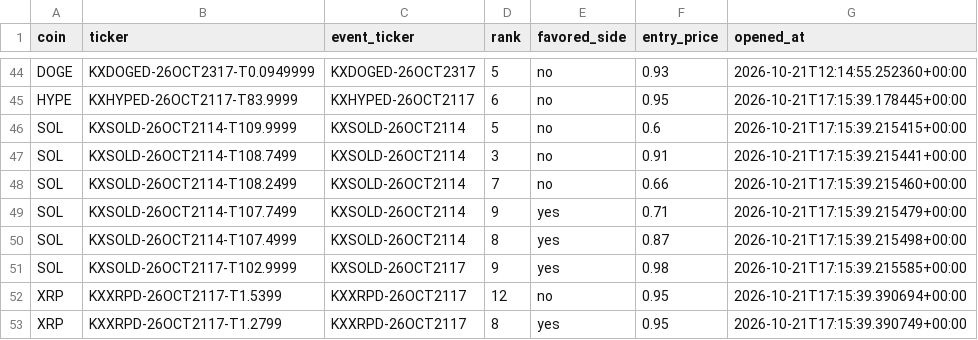
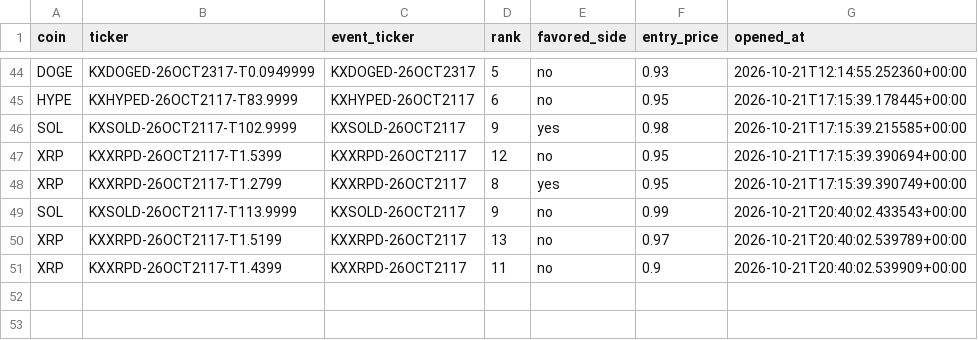
Before and after one commit to Prinxe-crypto/multicoin-midrank-bot, a CSV file: open_positions.csv, drawn as a sheet; only a part is shown, gaps mark what is left out.

```diff
--- a/open_positions.csv
+++ b/open_positions.csv
@@ -45,7 +45,2 @@ DOGE,KXDOGED-26OCT2317-T0.0949999,KXDOGED-26OCT2317,5,no,0.93,2026-10-21T12:14:5
 HYPE,KXHYPED-26OCT2117-T83.9999,KXHYPED-26OCT2117,6,no,0.95,2026-10-21T17:15:39.178445+00:00
-SOL,KXSOLD-26OCT2114-T109.9999,KXSOLD-26OCT2114,5,no,0.6,2026-10-21T17:15:39.215415+00:00
-SOL,KXSOLD-26OCT2114-T108.7499,KXSOLD-26OCT2114,3,no,0.91,2026-10-21T17:15:39.215441+00:00
-SOL,KXSOLD-26OCT2114-T108.2499,KXSOLD-26OCT2114,7,no,0.66,2026-10-21T17:15:39.215460+00:00
-SOL,KXSOLD-26OCT2114-T107.7499,KXSOLD-26OCT2114,9,yes,0.71,2026-10-21T17:15:39.215479+00:00
-SOL,KXSOLD-26OCT2114-T107.4999,KXSOLD-26OCT2114,8,yes,0.87,2026-10-21T17:15:39.215498+00:00
 SOL,KXSOLD-26OCT2117-T102.9999,KXSOLD-26OCT2117,9,yes,0.98,2026-10-21T17:15:39.215585+00:00
@@ -53 +48,4 @@ XRP,KXXRPD-26OCT2117-T1.5399,KXXRPD-26OCT2117,12,no,0.95,2026-10-21T17:15:39.390
 XRP,KXXRPD-26OCT2117-T1.2799,KXXRPD-26OCT2117,8,yes,0.95,2026-10-21T17:15:39.390749+00:00
+SOL,KXSOLD-26OCT2117-T113.9999,KXSOLD-26OCT2117,9,no,0.99,2026-10-21T20:40:02.433543+00:00
+XRP,KXXRPD-26OCT2117-T1.5199,KXXRPD-26OCT2117,13,no,0.97,2026-10-21T20:40:02.539789+00:00
+XRP,KXXRPD-26OCT2117-T1.4399,KXXRPD-26OCT2117,11,no,0.9,2026-10-21T20:40:02.539909+00:00
```
Also changed, not shown: closed_positions.csv.
